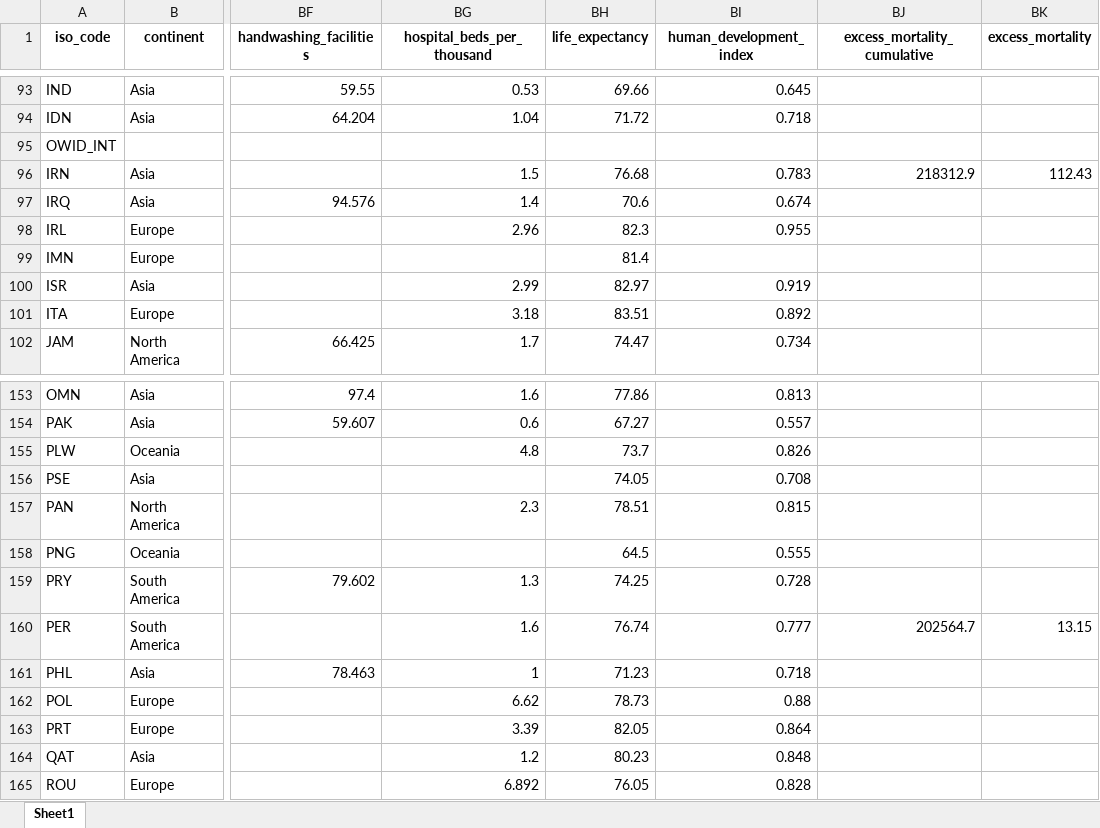
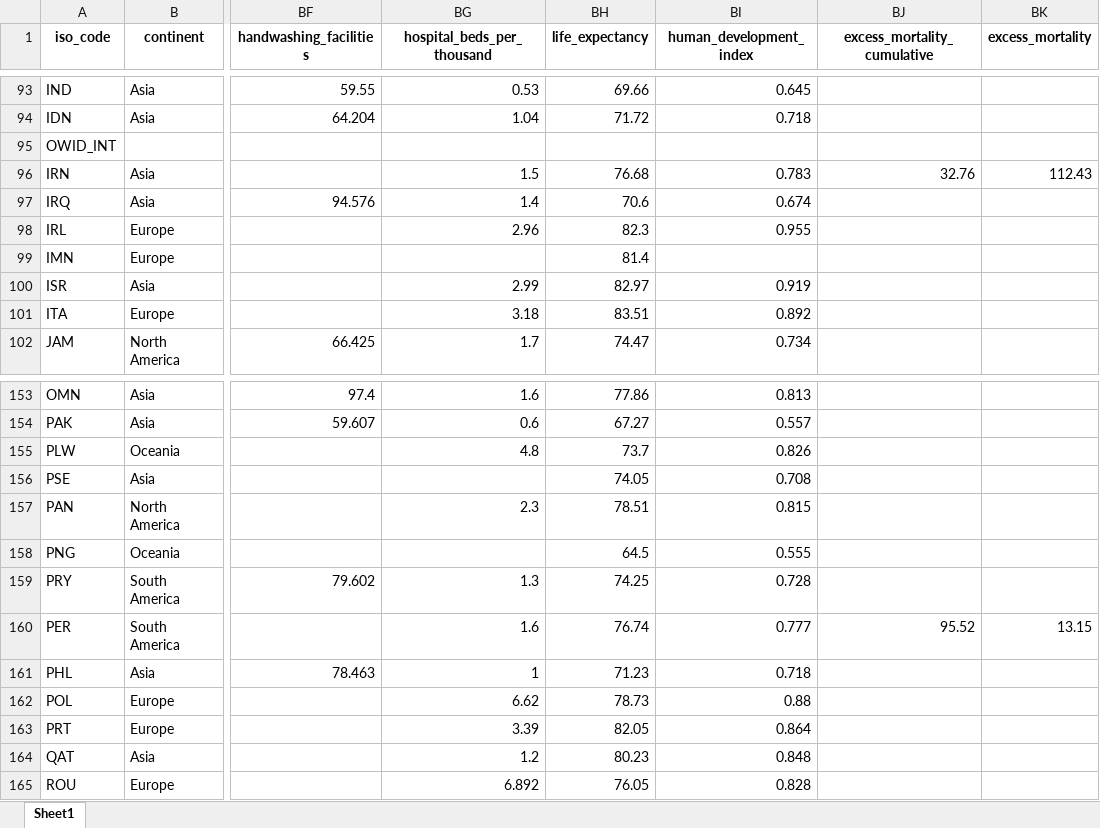
Before and after one commit to upamapsb/Upama, an Excel workbook: public/data/latest/owid-covid-latest.xlsx, sheet Sheet1, drawn as a sheet; only a part is shown, gaps mark what is left out; values as stored, in another font and other column widths than the file's, no borders; the diff names each change by its address in the sheet, - before the commit and + after, or states it on an @@ line.

Commit message:
data(xm): update

```diff
--- a/public/data/latest/owid-covid-latest.xlsx (sheet Sheet1)
+++ b/public/data/latest/owid-covid-latest.xlsx (sheet Sheet1)
-BJ96 (excess_mortality_cumulative): 218312.9
+BJ96 (excess_mortality_cumulative): 32.76
-BJ160 (excess_mortality_cumulative): 202564.7
+BJ160 (excess_mortality_cumulative): 95.52
```
Also changed, not shown: 7 other files.
